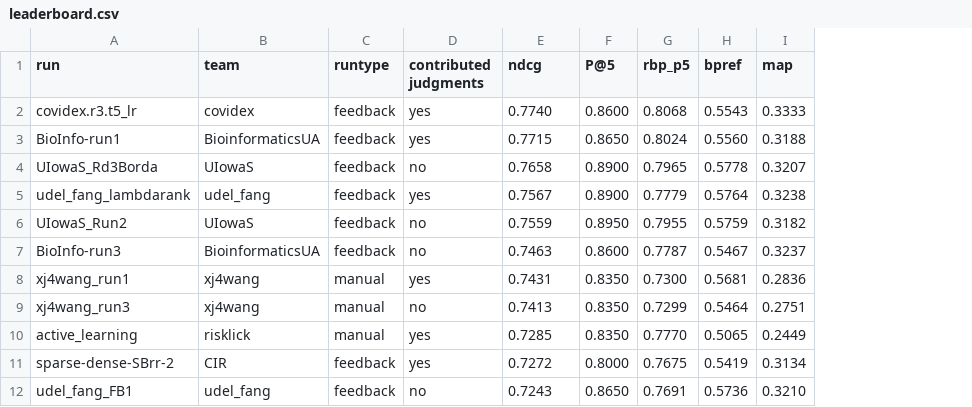
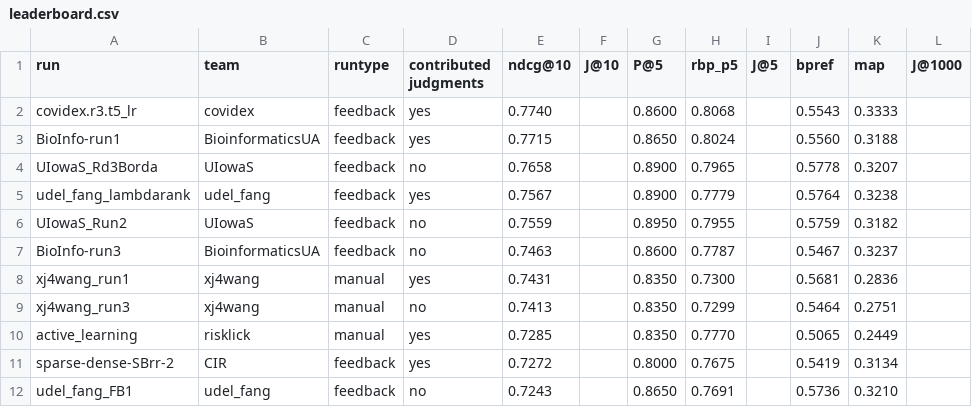
Before and after one commit to castorini/TREC-COVID, a CSV file: round3/leaderboard.csv, drawn as a sheet; only a part is shown; the diff names each change by its address in the sheet, - before the commit and + after, or states it on an @@ line.

Commit message:
Update leaderboard.csv: Add empty judged@k columns (#13)

```diff
--- a/round3/leaderboard.csv
+++ b/round3/leaderboard.csv
+column F (J@10), empty
+column I (J@5), empty
+column L (J@1000), empty
-E1: ndcg
+E1: ndcg@10
```
